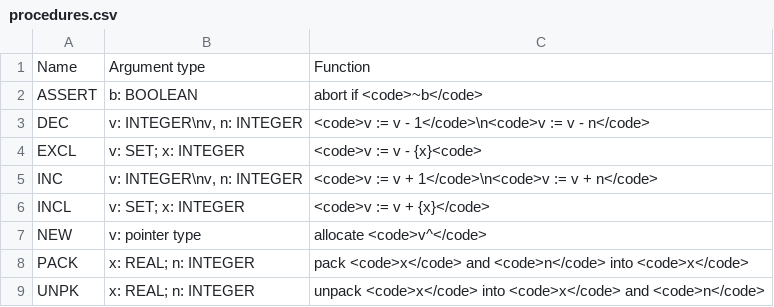
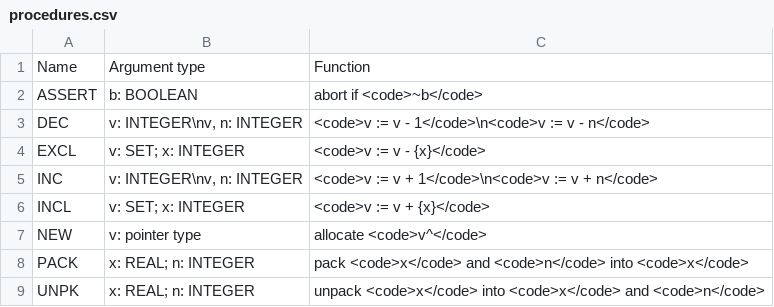
Before and after one commit to oberonforall/syntax, a CSV file: res/builtins/regular/procedures.csv, drawn as a sheet.

Commit message:
fix a typo in the regular procedures CSV file

```diff
--- a/res/builtins/regular/procedures.csv
+++ b/res/builtins/regular/procedures.csv
@@ -3,3 +3,3 @@ ASSERT,b: BOOLEAN,abort if <code>~b</code>
 DEC,"v: INTEGER\nv, n: INTEGER",<code>v := v - 1</code>\n<code>v := v - n</code>
-EXCL,v: SET; x: INTEGER,<code>v := v - {x}<code>
+EXCL,v: SET; x: INTEGER,<code>v := v - {x}</code>
 INC,"v: INTEGER\nv, n: INTEGER",<code>v := v + 1</code>\n<code>v := v + n</code>
```
